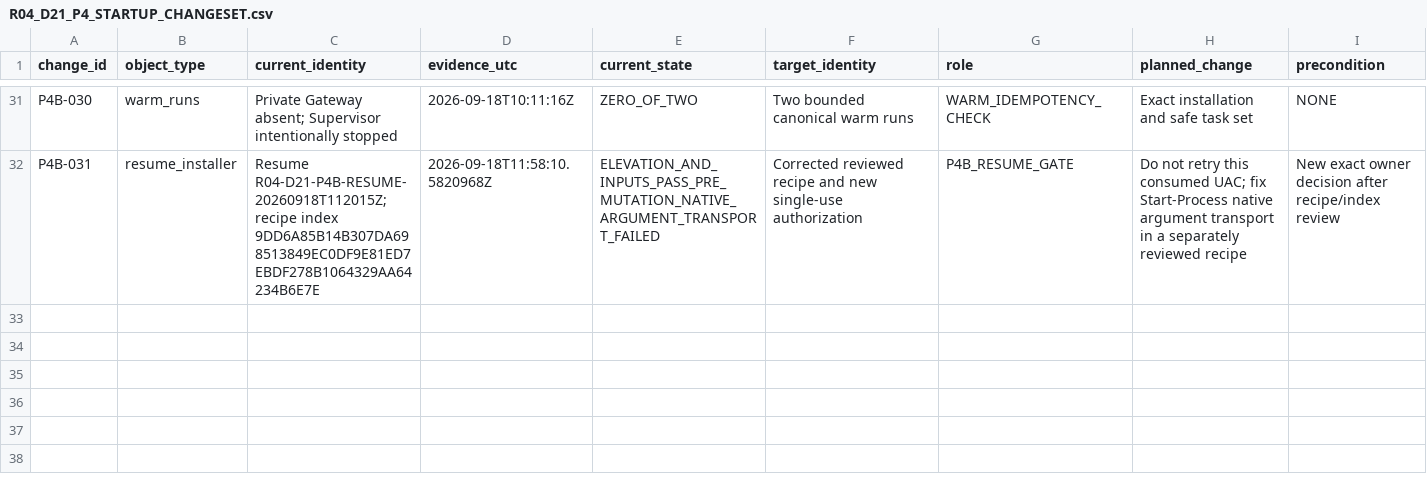
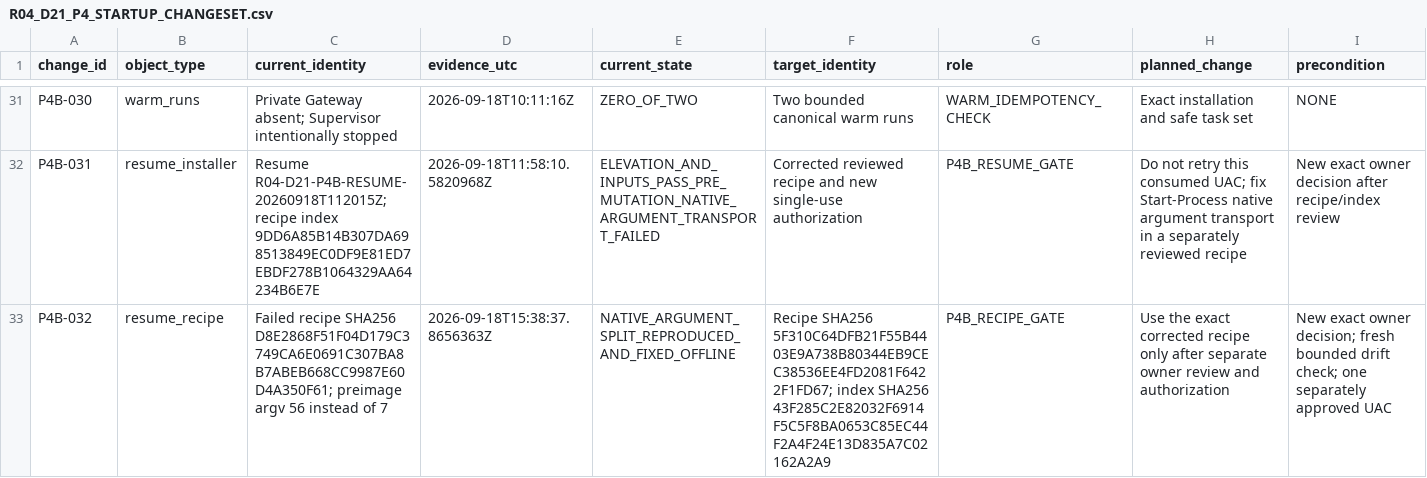
Before and after one commit to domlap94-star/ai-lab-core, a CSV file: docs/recovery/R04_D21_P4_STARTUP_CHANGESET.csv, drawn as a sheet; only a part is shown, gaps mark what is left out; rows hold the shown columns only; the diff names each change by its address in the sheet, - before the commit and + after, or states it on an @@ line.

Commit message:
docs(recovery): record P4B native argument transport fix

```diff
--- a/docs/recovery/R04_D21_P4_STARTUP_CHANGESET.csv
+++ b/docs/recovery/R04_D21_P4_STARTUP_CHANGESET.csv
+row 33: P4B-032 | resume_recipe | Failed recipe SHA256 D8E2868F51F04D179C3749CA6E0691C307BA8B7ABEB668CC9987E60D4A350F61; preimage argv 56 instead of 7 | 2026-09-18T15:38:37.8656363Z | NATIVE_ARGUMENT_SPLIT_REPRODUCED_AND_FIXED_OFFLINE | Recipe SHA256 5F310C64DFB21F55B4403E9A738B80344EB9CEC38536EE4FD2081F6422F1FD67; index SHA256 43F285C2E82032F6914F5C5F8BA0653C85EC44F2A4F24E13D835A7C02162A2A9 | P4B_RECIPE_GATE | Use the exact corrected recipe only after separate owner review and authorization | New exact owner decision; fresh bounded drift check; one separately approved UAC
```
Also changed, not shown: docs/recovery/OWNER_DECISIONS.csv, docs/recovery/PACKAGE_REGISTER.csv, 8 other files.
